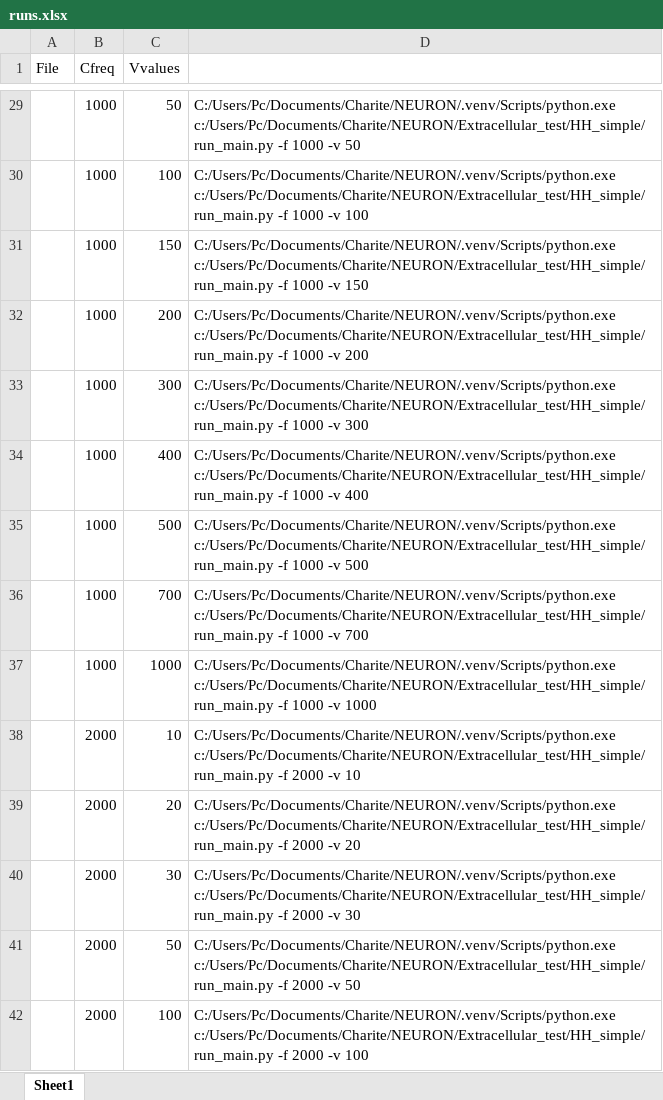
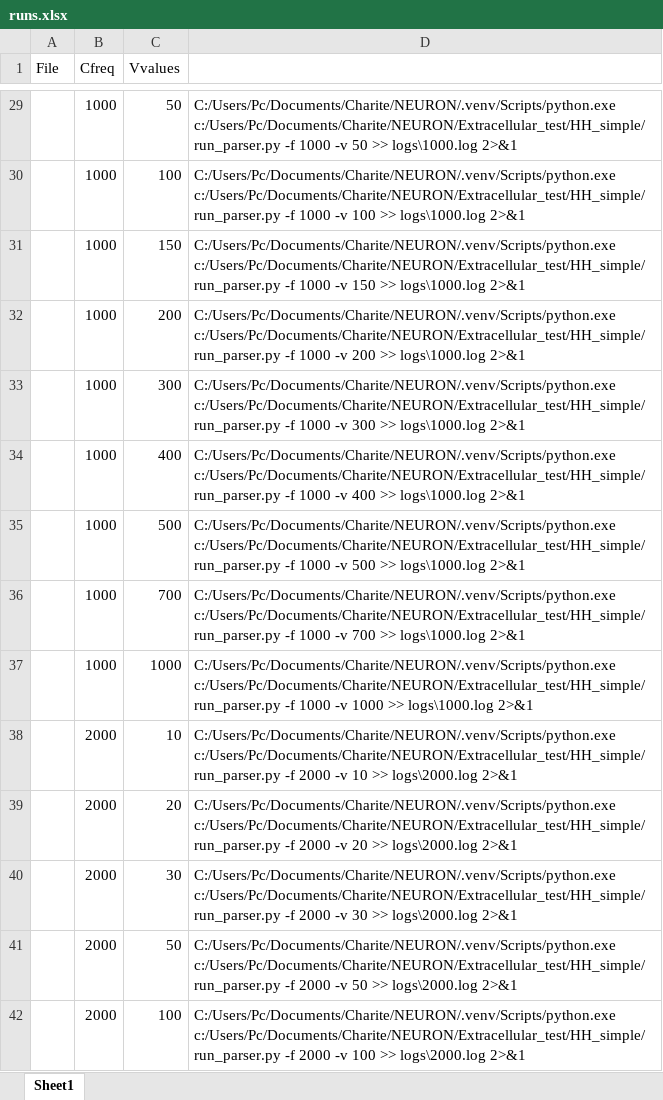
Before and after one commit to pedrofurrix/HH_simple, an Excel workbook: runs.xlsx, sheet Sheet1, drawn as a sheet; only a part is shown, gaps mark what is left out; values as stored, in another font and other column widths than the file's, no borders; the diff covers the shown part only; the diff names each change by its address in the sheet, - before the commit and + after, or states it on an @@ line.

```diff
--- a/runs.xlsx (sheet Sheet1)
+++ b/runs.xlsx (sheet Sheet1)
-D29: C:/Users/Pc/Documents/Charite/NEURON/.venv/Scripts/python.exe c:/Users/Pc/Documents/Charite/NEURON/Extracellular_test/HH_simple/run_main.py -f 1000 -v 50
+D29: C:/Users/Pc/Documents/Charite/NEURON/.venv/Scripts/python.exe c:/Users/Pc/Documents/Charite/NEURON/Extracellular_test/HH_simple/run_parser.py -f 1000 -v 50 >> logs\1000.log 2>&1
-D30: C:/Users/Pc/Documents/Charite/NEURON/.venv/Scripts/python.exe c:/Users/Pc/Documents/Charite/NEURON/Extracellular_test/HH_simple/run_main.py -f 1000 -v 100
+D30: C:/Users/Pc/Documents/Charite/NEURON/.venv/Scripts/python.exe c:/Users/Pc/Documents/Charite/NEURON/Extracellular_test/HH_simple/run_parser.py -f 1000 -v 100 >> logs\1000.log 2>&1
-D31: C:/Users/Pc/Documents/Charite/NEURON/.venv/Scripts/python.exe c:/Users/Pc/Documents/Charite/NEURON/Extracellular_test/HH_simple/run_main.py -f 1000 -v 150
+D31: C:/Users/Pc/Documents/Charite/NEURON/.venv/Scripts/python.exe c:/Users/Pc/Documents/Charite/NEURON/Extracellular_test/HH_simple/run_parser.py -f 1000 -v 150 >> logs\1000.log 2>&1
-D32: C:/Users/Pc/Documents/Charite/NEURON/.venv/Scripts/python.exe c:/Users/Pc/Documents/Charite/NEURON/Extracellular_test/HH_simple/run_main.py -f 1000 -v 200
+D32: C:/Users/Pc/Documents/Charite/NEURON/.venv/Scripts/python.exe c:/Users/Pc/Documents/Charite/NEURON/Extracellular_test/HH_simple/run_parser.py -f 1000 -v 200 >> logs\1000.log 2>&1
-D33: C:/Users/Pc/Documents/Charite/NEURON/.venv/Scripts/python.exe c:/Users/Pc/Documents/Charite/NEURON/Extracellular_test/HH_simple/run_main.py -f 1000 -v 300
+D33: C:/Users/Pc/Documents/Charite/NEURON/.venv/Scripts/python.exe c:/Users/Pc/Documents/Charite/NEURON/Extracellular_test/HH_simple/run_parser.py -f 1000 -v 300 >> logs\1000.log 2>&1
-D34: C:/Users/Pc/Documents/Charite/NEURON/.venv/Scripts/python.exe c:/Users/Pc/Documents/Charite/NEURON/Extracellular_test/HH_simple/run_main.py -f 1000 -v 400
+D34: C:/Users/Pc/Documents/Charite/NEURON/.venv/Scripts/python.exe c:/Users/Pc/Documents/Charite/NEURON/Extracellular_test/HH_simple/run_parser.py -f 1000 -v 400 >> logs\1000.log 2>&1
-D35: C:/Users/Pc/Documents/Charite/NEURON/.venv/Scripts/python.exe c:/Users/Pc/Documents/Charite/NEURON/Extracellular_test/HH_simple/run_main.py -f 1000 -v 500
+D35: C:/Users/Pc/Documents/Charite/NEURON/.venv/Scripts/python.exe c:/Users/Pc/Documents/Charite/NEURON/Extracellular_test/HH_simple/run_parser.py -f 1000 -v 500 >> logs\1000.log 2>&1
-D36: C:/Users/Pc/Documents/Charite/NEURON/.venv/Scripts/python.exe c:/Users/Pc/Documents/Charite/NEURON/Extracellular_test/HH_simple/run_main.py -f 1000 -v 700
+D36: C:/Users/Pc/Documents/Charite/NEURON/.venv/Scripts/python.exe c:/Users/Pc/Documents/Charite/NEURON/Extracellular_test/HH_simple/run_parser.py -f 1000 -v 700 >> logs\1000.log 2>&1
-D37: C:/Users/Pc/Documents/Charite/NEURON/.venv/Scripts/python.exe c:/Users/Pc/Documents/Charite/NEURON/Extracellular_test/HH_simple/run_main.py -f 1000 -v 1000
+D37: C:/Users/Pc/Documents/Charite/NEURON/.venv/Scripts/python.exe c:/Users/Pc/Documents/Charite/NEURON/Extracellular_test/HH_simple/run_parser.py -f 1000 -v 1000 >> logs\1000.log 2>&1
-D38: C:/Users/Pc/Documents/Charite/NEURON/.venv/Scripts/python.exe c:/Users/Pc/Documents/Charite/NEURON/Extracellular_test/HH_simple/run_main.py -f 2000 -v 10
+D38: C:/Users/Pc/Documents/Charite/NEURON/.venv/Scripts/python.exe c:/Users/Pc/Documents/Charite/NEURON/Extracellular_test/HH_simple/run_parser.py -f 2000 -v 10 >> logs\2000.log 2>&1
-D39: C:/Users/Pc/Documents/Charite/NEURON/.venv/Scripts/python.exe c:/Users/Pc/Documents/Charite/NEURON/Extracellular_test/HH_simple/run_main.py -f 2000 -v 20
+D39: C:/Users/Pc/Documents/Charite/NEURON/.venv/Scripts/python.exe c:/Users/Pc/Documents/Charite/NEURON/Extracellular_test/HH_simple/run_parser.py -f 2000 -v 20 >> logs\2000.log 2>&1
-D40: C:/Users/Pc/Documents/Charite/NEURON/.venv/Scripts/python.exe c:/Users/Pc/Documents/Charite/NEURON/Extracellular_test/HH_simple/run_main.py -f 2000 -v 30
+D40: C:/Users/Pc/Documents/Charite/NEURON/.venv/Scripts/python.exe c:/Users/Pc/Documents/Charite/NEURON/Extracellular_test/HH_simple/run_parser.py -f 2000 -v 30 >> logs\2000.log 2>&1
-D41: C:/Users/Pc/Documents/Charite/NEURON/.venv/Scripts/python.exe c:/Users/Pc/Documents/Charite/NEURON/Extracellular_test/HH_simple/run_main.py -f 2000 -v 50
+D41: C:/Users/Pc/Documents/Charite/NEURON/.venv/Scripts/python.exe c:/Users/Pc/Documents/Charite/NEURON/Extracellular_test/HH_simple/run_parser.py -f 2000 -v 50 >> logs\2000.log 2>&1
-D42: C:/Users/Pc/Documents/Charite/NEURON/.venv/Scripts/python.exe c:/Users/Pc/Documents/Charite/NEURON/Extracellular_test/HH_simple/run_main.py -f 2000 -v 100
+D42: C:/Users/Pc/Documents/Charite/NEURON/.venv/Scripts/python.exe c:/Users/Pc/Documents/Charite/NEURON/Extracellular_test/HH_simple/run_parser.py -f 2000 -v 100 >> logs\2000.log 2>&1
```
Also changed, not shown: 119 edited cells elsewhere in this sheet, 14 other files.
